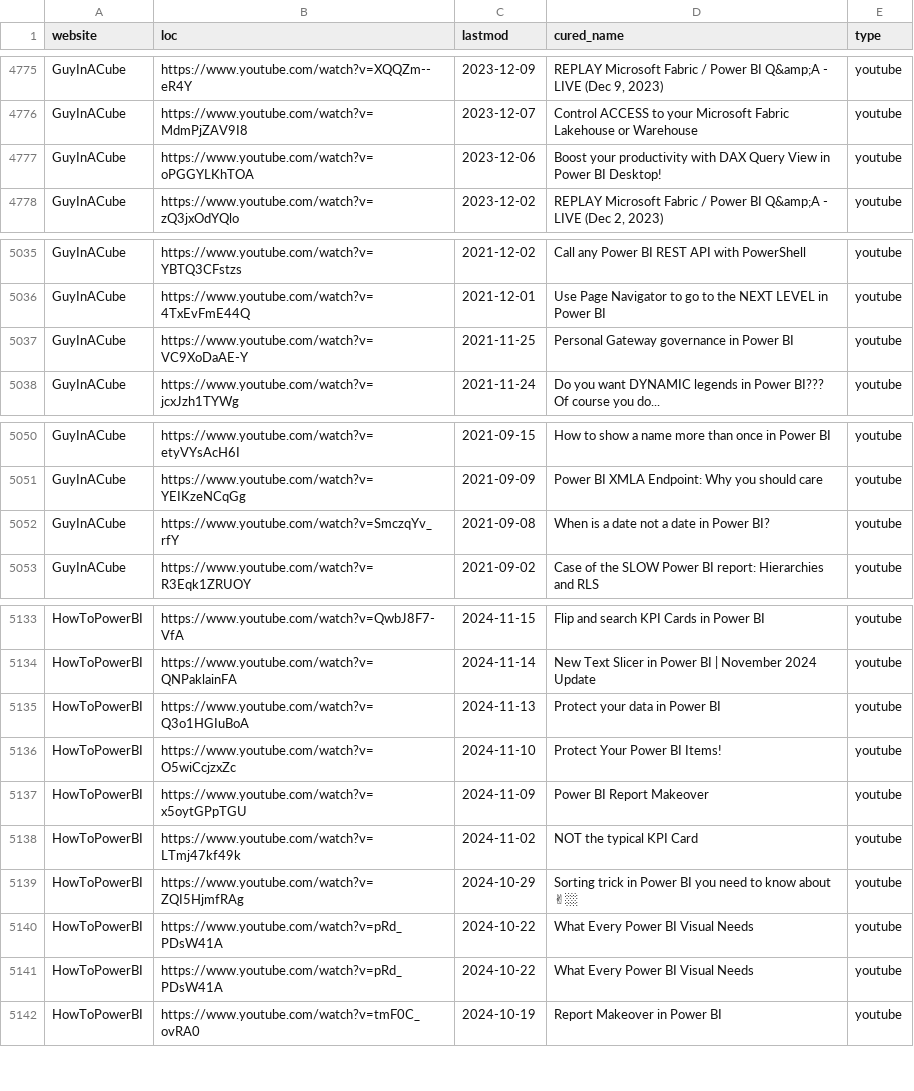
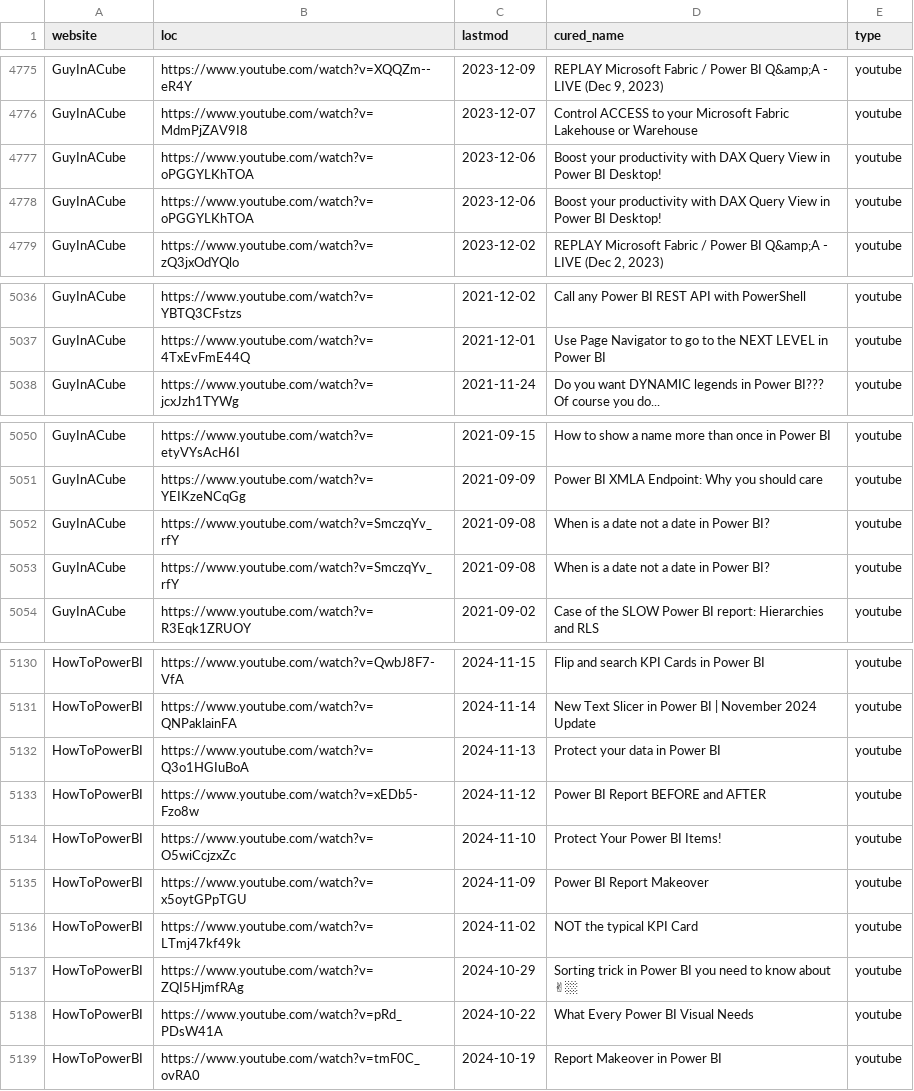
Before and after one commit to julian-passebecq/newsai_blue_scripts, a CSV file: newsai_script-main/data/sitemap.csv, drawn as a sheet; only a part is shown, gaps mark what is left out; the diff covers the shown part only.

```diff
--- a/newsai_script-main/data/sitemap.csv
+++ b/newsai_script-main/data/sitemap.csv
@@ -4777,2 +4777,3 @@ GuyInACube,https://www.youtube.com/watch?v=MdmPjZAV9I8,2023-12-07,Control ACCESS
 GuyInACube,https://www.youtube.com/watch?v=oPGGYLKhTOA,2023-12-06,Boost your productivity with DAX Query View in Power BI Desktop!,youtube
+GuyInACube,https://www.youtube.com/watch?v=oPGGYLKhTOA,2023-12-06,Boost your productivity with DAX Query View in Power BI Desktop!,youtube
 GuyInACube,https://www.youtube.com/watch?v=zQ3jxOdYQlo,2023-12-02,"REPLAY Microsoft Fabric / Power BI Q&amp;A - LIVE (Dec 2, 2023)",youtube
@@ -5036,3 +5037,2 @@ GuyInACube,https://www.youtube.com/watch?v=YBTQ3CFstzs,2021-12-02,Call any Power
 GuyInACube,https://www.youtube.com/watch?v=4TxEvFmE44Q,2021-12-01,Use Page Navigator to go to the NEXT LEVEL in Power BI,youtube
-GuyInACube,https://www.youtube.com/watch?v=VC9XoDaAE-Y,2021-11-25,Personal Gateway governance in Power BI,youtube
 GuyInACube,https://www.youtube.com/watch?v=jcxJzh1TYWg,2021-11-24,Do you want DYNAMIC legends in Power BI??? Of course you do...,youtube
@@ -5052,2 +5052,3 @@ GuyInACube,https://www.youtube.com/watch?v=YEIKzeNCqGg,2021-09-09,Power BI XMLA
 GuyInACube,https://www.youtube.com/watch?v=SmczqYv_rfY,2021-09-08,When is a date not a date in Power BI?,youtube
+GuyInACube,https://www.youtube.com/watch?v=SmczqYv_rfY,2021-09-08,When is a date not a date in Power BI?,youtube
 GuyInACube,https://www.youtube.com/watch?v=R3Eqk1ZRUOY,2021-09-02,Case of the SLOW Power BI report: Hierarchies and RLS,youtube
@@ -5135,2 +5132,3 @@ HowToPowerBI,https://www.youtube.com/watch?v=QNPaklainFA,2024-11-14,New Text Sli
 HowToPowerBI,https://www.youtube.com/watch?v=Q3o1HGIuBoA,2024-11-13,Protect your data in Power BI,youtube
+HowToPowerBI,https://www.youtube.com/watch?v=xEDb5-Fzo8w,2024-11-12,Power BI Report BEFORE and AFTER,youtube
 HowToPowerBI,https://www.youtube.com/watch?v=O5wiCcjzxZc,2024-11-10,Protect Your Power BI Items!,youtube
@@ -5140,3 +5138,2 @@ HowToPowerBI,https://www.youtube.com/watch?v=ZQI5HjmfRAg,2024-10-29,Sorting tric
 HowToPowerBI,https://www.youtube.com/watch?v=pRd_PDsW41A,2024-10-22,What Every Power BI Visual Needs,youtube
-HowToPowerBI,https://www.youtube.com/watch?v=pRd_PDsW41A,2024-10-22,What Every Power BI Visual Needs,youtube
 HowToPowerBI,https://www.youtube.com/watch?v=tmF0C_ovRA0,2024-10-19,Report Makeover in Power BI,youtube
```
Also changed, not shown: 7 added rows, 11 removed rows, 36 moved rows and 15 edited cells elsewhere in this file.
